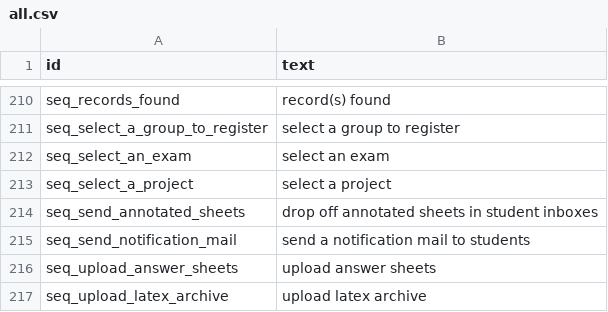
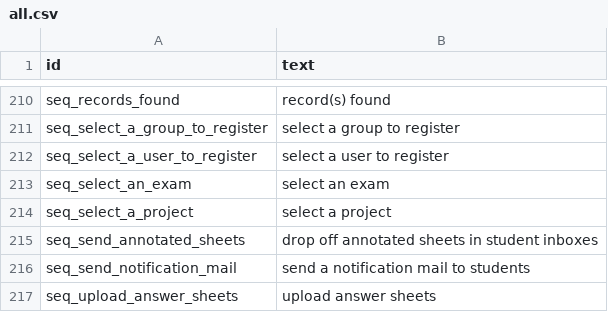
Before and after one commit to sami-evangelista/webamc, a CSV file: src/webamc/data/lang/en/all.csv, drawn as a sheet; only a part is shown, gaps mark what is left out; the shorter side is filled out with more unchanged rows.

```diff
--- a/src/webamc/data/lang/en/all.csv
+++ b/src/webamc/data/lang/en/all.csv
@@ -211,2 +211,3 @@ seq_records_found;record(s) found
 seq_select_a_group_to_register;select a group to register
+seq_select_a_user_to_register;select a user to register
 seq_select_an_exam;select an exam
```
Also changed, not shown: src/webamc/data/lang/fr/all.csv, 16 other files.
